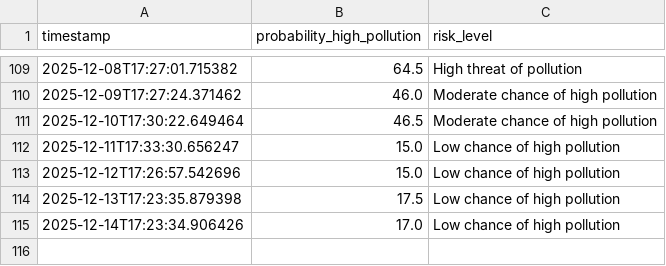
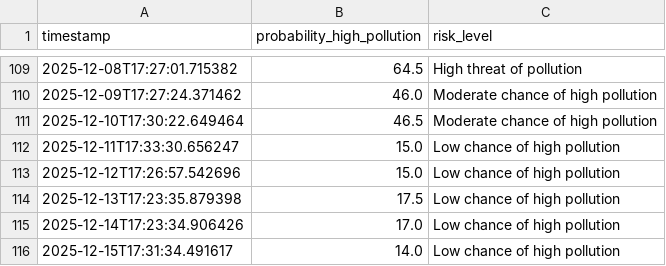
Before and after one commit to kszajner/GDAIR, a CSV file: prediction_log.csv, drawn as a sheet; only a part is shown, gaps mark what is left out; the diff names each change by its address in the sheet, - before the commit and + after, or states it on an @@ line.

```diff
--- a/prediction_log.csv
+++ b/prediction_log.csv
+row 116: 2025-12-15T17:31:34.491617 | 14.0 | Low chance of high pollution
```
